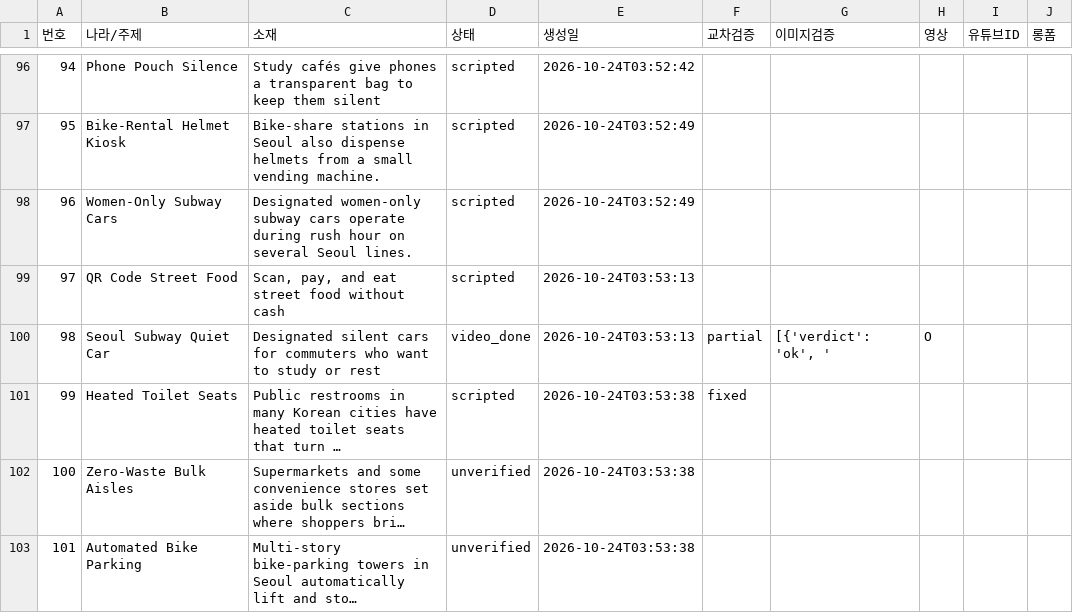
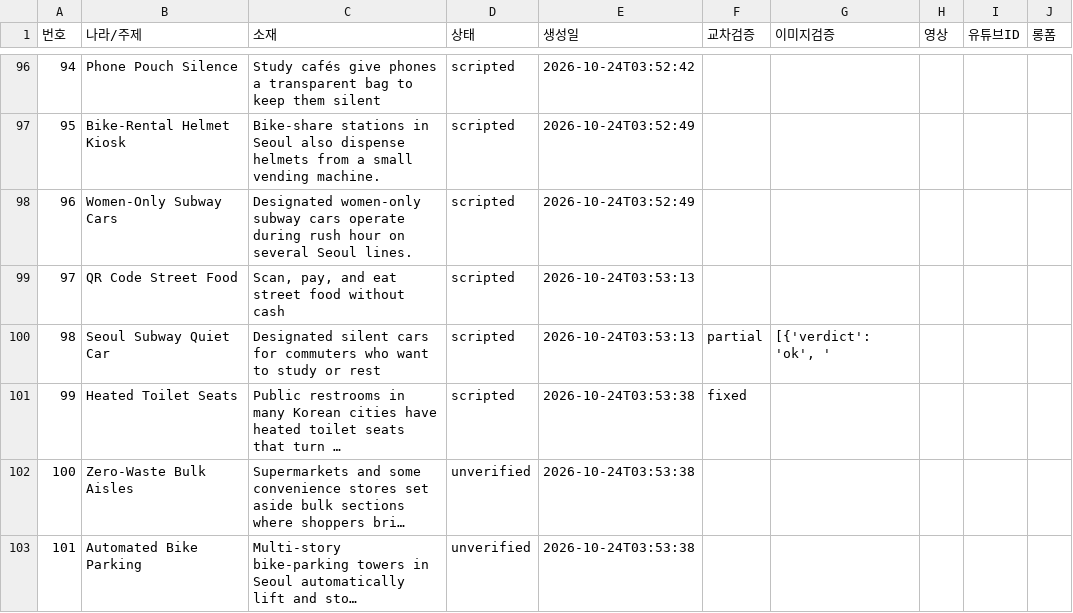
Before and after one commit to gonmau/shortsEN, a CSV file: history_items.csv, drawn as a sheet; only a part is shown, gaps mark what is left out; long unchanged cells end in …; the diff names each change by its address in the sheet, - before the commit and + after, or states it on an @@ line.

Commit message:
chore: update history_items.csv from PC

```diff
--- a/history_items.csv
+++ b/history_items.csv
-D100 (상태): video_done
+D100 (상태): scripted
-H100 (영상): O
+H100 (영상): (empty)
```
